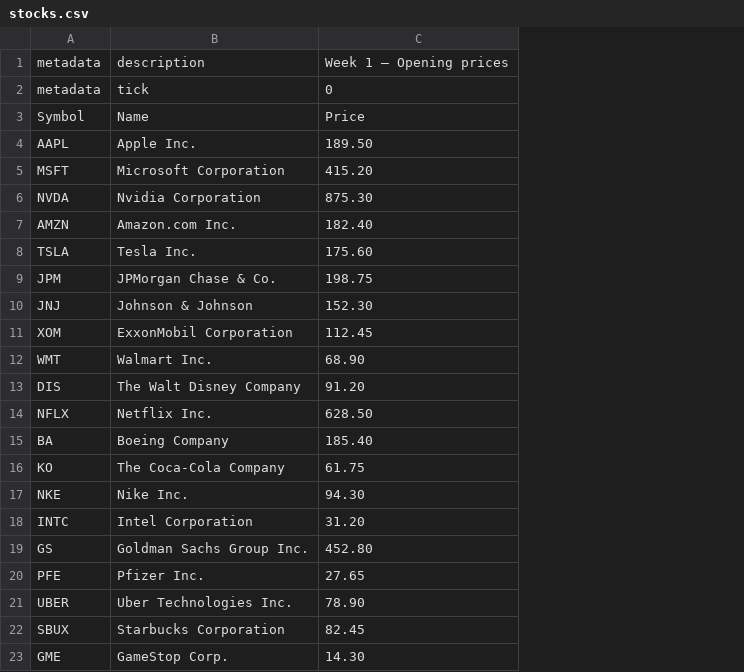
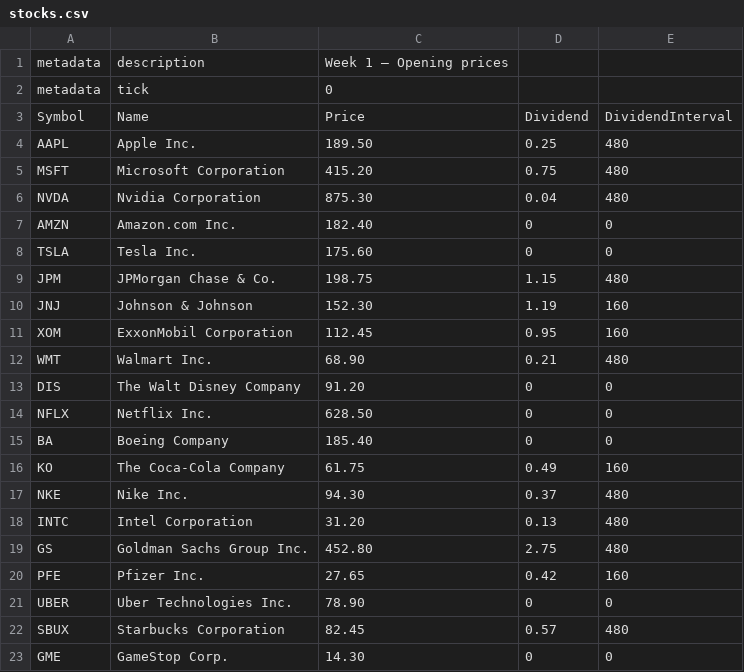
Before and after one commit to kristoffersolsen/IDATT2003_Mappe_2026_Group27, a CSV file: stocks.csv, drawn as a sheet; the diff names each change by its address in the sheet, - before the commit and + after, or states it on an @@ line.

Commit message:
add: dividends

```diff
--- a/stocks.csv
+++ b/stocks.csv
+column D, rows 3-23: Dividend | 0.25 | 0.75 | 0.04 | 0 | 0 | 1.15 | 1.19 | 0.95 | 0.21 | 0 | 0 | 0 | 0.49 | 0.37 | 0.13 | 2.75 | 0.42 | 0 | 0.57 | 0
+column E, rows 3-23: DividendInterval | 480 | 480 | 480 | 0 | 0 | 480 | 160 | 160 | 480 | 0 | 0 | 0 | 160 | 480 | 480 | 480 | 160 | 0 | 480 | 0
```
Also changed, not shown: 18 other files.
